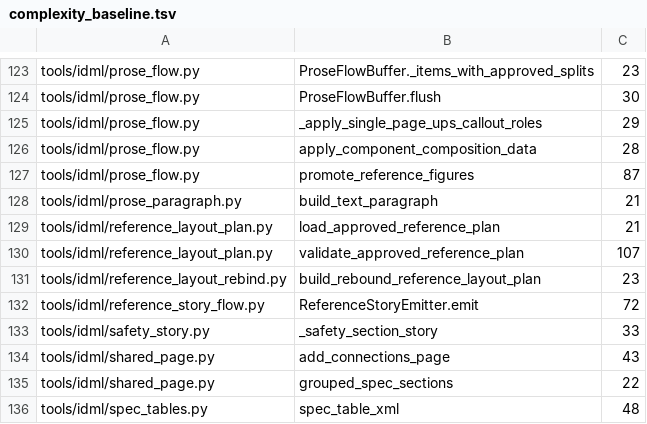
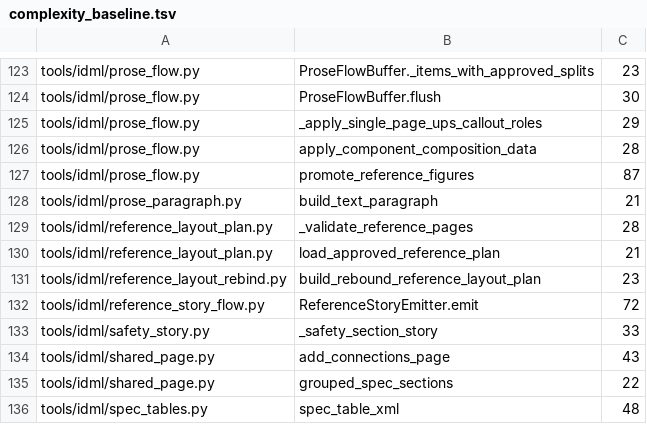
Before and after one commit to Bingboom/Hello-Docs, a TSV file: data/complexity_baseline.tsv, drawn as a sheet; only a part is shown, gaps mark what is left out.

```diff
--- a/data/complexity_baseline.tsv
+++ b/data/complexity_baseline.tsv
@@ -128,4 +128,4 @@ tools/idml/prose_flow.py	promote_reference_figures	87
 tools/idml/prose_paragraph.py	build_text_paragraph	21
+tools/idml/reference_layout_plan.py	_validate_reference_pages	28
 tools/idml/reference_layout_plan.py	load_approved_reference_plan	21
-tools/idml/reference_layout_plan.py	validate_approved_reference_plan	107
 tools/idml/reference_layout_rebind.py	build_rebound_reference_layout_plan	23
```
Also changed, not shown: 4 other files.
